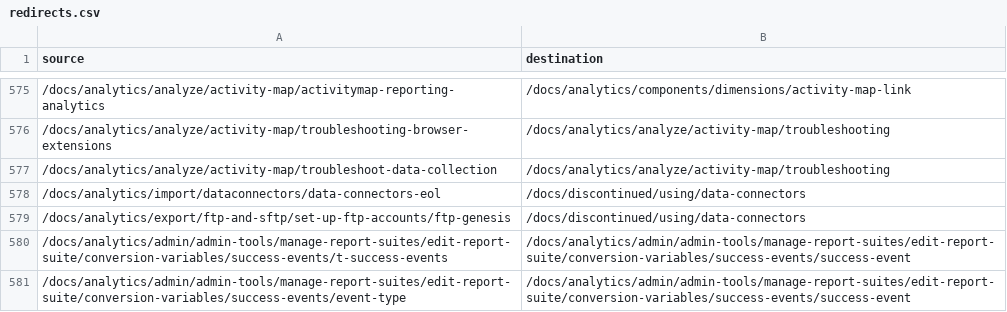
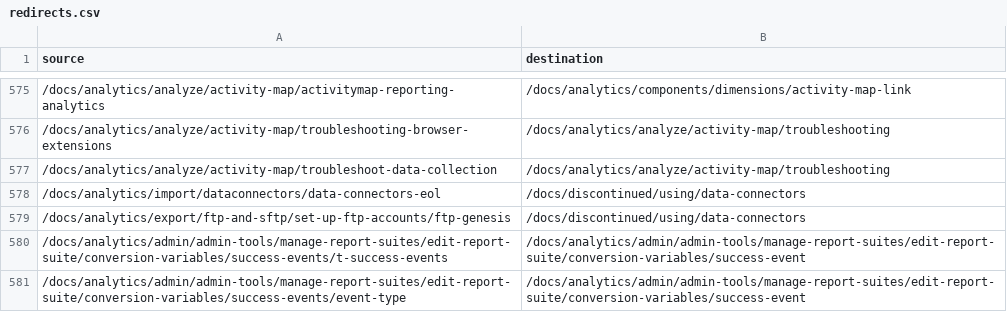
Before and after one commit to AdobeDocs/analytics.zh-Hans, a CSV file: redirects.csv, drawn as a sheet; only a part is shown, gaps mark what is left out.

Commit message:
Updating Old File for core commit fa40ae6ada0314803523736931be168f60f43f19

```diff
--- a/redirects.csv
+++ b/redirects.csv
@@ -579,3 +579,3 @@ source,destination
 /docs/analytics/export/ftp-and-sftp/set-up-ftp-accounts/ftp-genesis,/docs/discontinued/using/data-connectors
-/docs/analytics/admin/admin-tools/manage-report-suites/edit-report-suite/conversion-variables/success-events/t-success-events,/docs/analytics/admin/admin-tools/manage-report-suites/edit-report-suite/conversion-variables/success-events/success-event
-/docs/analytics/admin/admin-tools/manage-report-suites/edit-report-suite/conversion-variables/success-events/event-type,/docs/analytics/admin/admin-tools/manage-report-suites/edit-report-suite/conversion-variables/success-events/success-event
+/docs/analytics/admin/admin-tools/manage-report-suites/edit-report-suite/conversion-variables/success-events/t-success-events,/docs/analytics/admin/admin-tools/manage-report-suites/edit-report-suite/conversion-variables/success-event
+/docs/analytics/admin/admin-tools/manage-report-suites/edit-report-suite/conversion-variables/success-events/event-type,/docs/analytics/admin/admin-tools/manage-report-suites/edit-report-suite/conversion-variables/success-event
```
